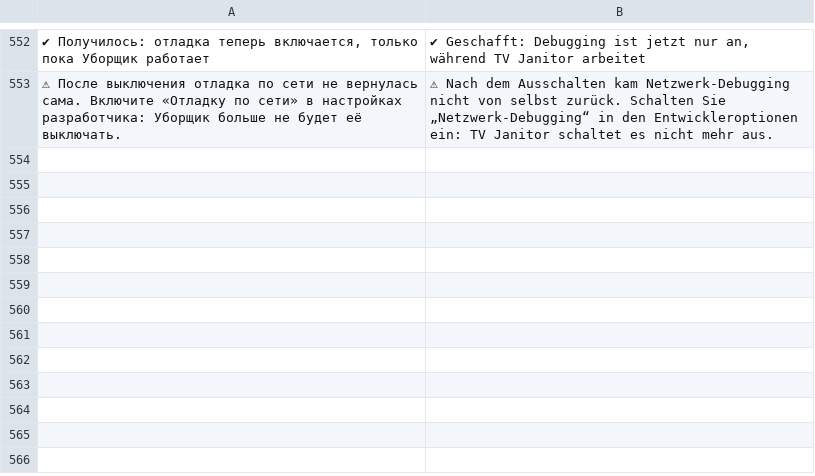
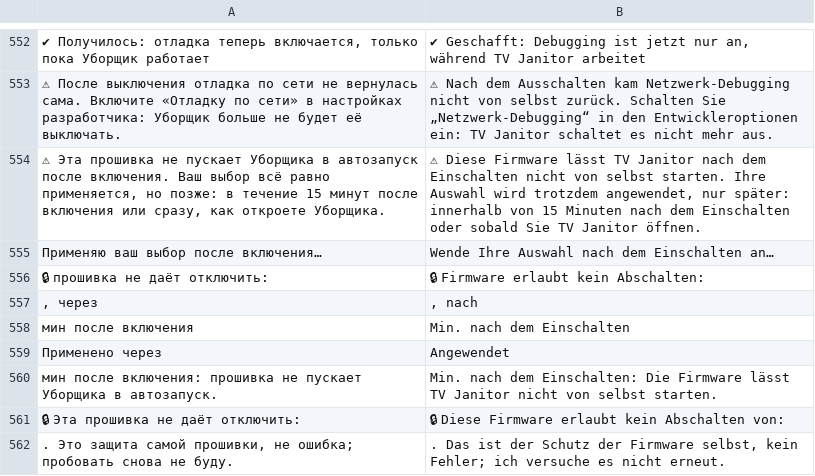
Before and after one commit to Marginalion/tv-janitor, a TSV file: app/src/main/assets/i18n/de.tsv, drawn as a sheet; only a part is shown, gaps mark what is left out; the diff names each change by its address in the sheet, - before the commit and + after, or states it on an @@ line.

```diff
--- a/app/src/main/assets/i18n/de.tsv
+++ b/app/src/main/assets/i18n/de.tsv
+row 554: ⚠ Эта прошивка не пускает Уборщика в автозапуск после включения. Ваш выбор всё равно применяется, но позже: в течение 15 минут после включения или сразу, как откроете Уборщика. | ⚠ Diese Firmware lässt TV Janitor nach dem Einschalten nicht von selbst starten. Ihre Auswahl wird trotzdem angewendet, nur später: innerhalb von 15 Minuten nach dem Einschalten oder sobald Sie TV Janitor öffnen.
+row 555: Применяю ваш выбор после включения… | Wende Ihre Auswahl nach dem Einschalten an…
+row 556: 🔒 прошивка не даёт отключить: | 🔒 Firmware erlaubt kein Abschalten:
+row 557: , через | , nach
+row 558: мин после включения | Min. nach dem Einschalten
+row 559: Применено через | Angewendet
+row 560: мин после включения: прошивка не пускает Уборщика в автозапуск. | Min. nach dem Einschalten: Die Firmware lässt TV Janitor nicht von selbst starten.
+row 561: 🔒 Эта прошивка не даёт отключить: | 🔒 Diese Firmware erlaubt kein Abschalten von:
+row 562: . Это защита самой прошивки, не ошибка; пробовать снова не буду. | . Das ist der Schutz der Firmware selbst, kein Fehler; ich versuche es nicht erneut.
```
Also changed, not shown: app/src/main/assets/i18n/fr.tsv, app/src/main/assets/i18n/ja.tsv, 28 other files.
